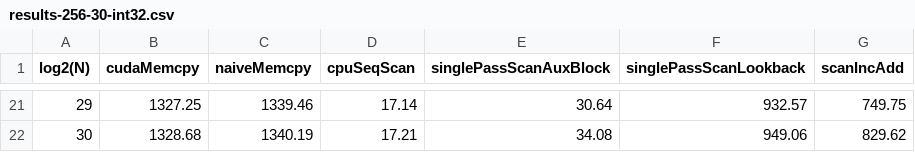
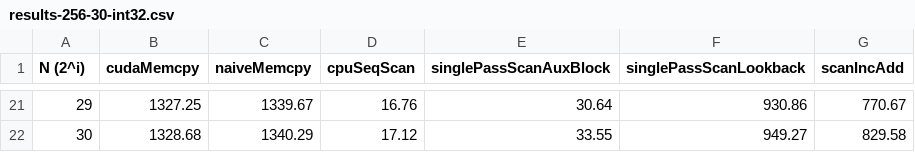
Before and after one commit to Pallisaard/Single-Pass-Scan, a CSV file: report/data/graphs/results-256-30-int32.csv, drawn as a sheet; only a part is shown, gaps mark what is left out; the diff covers the shown part only.

```diff
--- a/report/data/graphs/results-256-30-int32.csv
+++ b/report/data/graphs/results-256-30-int32.csv
@@ -1 +1 @@
-log2(N),cudaMemcpy,naiveMemcpy,cpuSeqScan,singlePassScanAuxBlock,singlePassScanLookback,scanIncAdd
+N (2^i),cudaMemcpy,naiveMemcpy,cpuSeqScan,singlePassScanAuxBlock,singlePassScanLookback,scanIncAdd
@@ -21,2 +21,2 @@ log2(N),cudaMemcpy,naiveMemcpy,cpuSeqScan,singlePassScanAuxBlock,singlePassScanL
-29,1327.25,1339.46,17.14,30.64,932.57,749.75
-30,1328.68,1340.19,17.21,34.08,949.06,829.62
+29,1327.25,1339.67,16.76,30.64,930.86,770.67
+30,1328.68,1340.29,17.12,33.55,949.27,829.58
```
Also changed, not shown: 90 edited cells elsewhere in this file, 11 other files.
